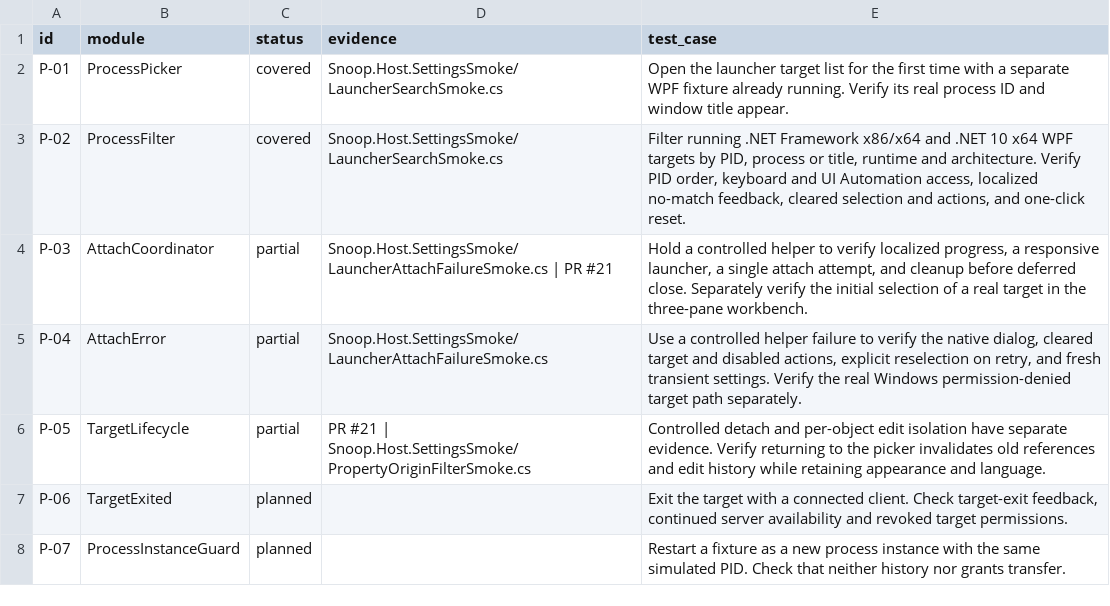
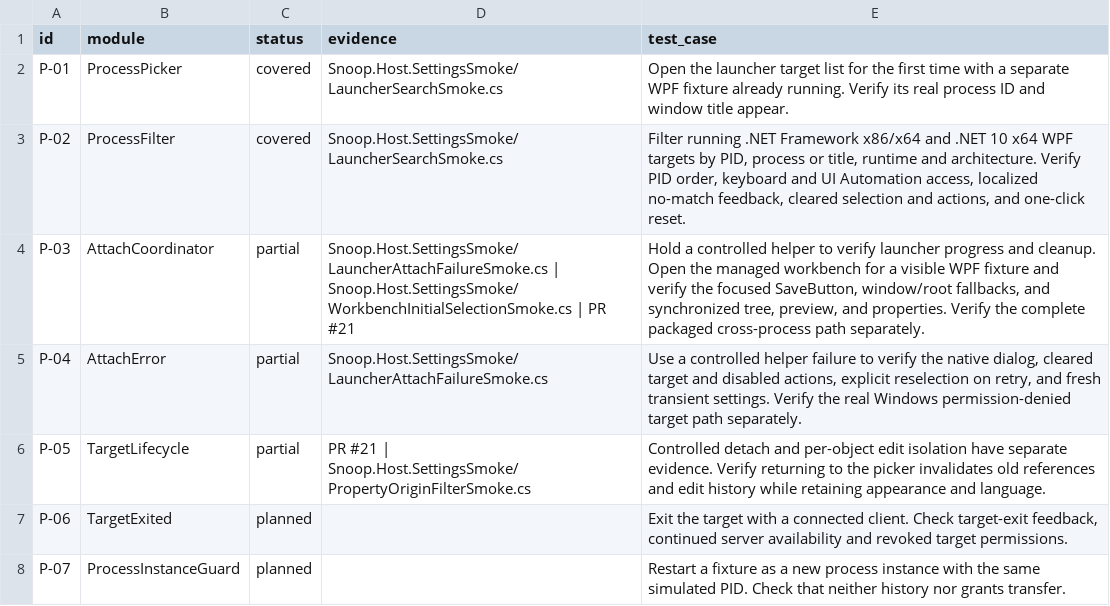
Before and after one commit to finisitineris/Snoop-Next, a CSV file: docs/next/traceability/acceptance-to-wpf.csv, drawn as a sheet; only a part is shown.

Commit message:
Select the focused target element on workbench startup

```diff
--- a/docs/next/traceability/acceptance-to-wpf.csv
+++ b/docs/next/traceability/acceptance-to-wpf.csv
@@ -3,3 +3,3 @@ P-01,ProcessPicker,covered,Snoop.Host.SettingsSmoke/LauncherSearchSmoke.cs,Open
 P-02,ProcessFilter,covered,Snoop.Host.SettingsSmoke/LauncherSearchSmoke.cs,"Filter running .NET Framework x86/x64 and .NET 10 x64 WPF targets by PID, process or title, runtime and architecture. Verify PID order, keyboard and UI Automation access, localized no-match feedback, cleared selection and actions, and one-click reset."
-P-03,AttachCoordinator,partial,Snoop.Host.SettingsSmoke/LauncherAttachFailureSmoke.cs | PR #21,"Hold a controlled helper to verify localized progress, a responsive launcher, a single attach attempt, and cleanup before deferred close. Separately verify the initial selection of a real target in the three-pane workbench."
+P-03,AttachCoordinator,partial,Snoop.Host.SettingsSmoke/LauncherAttachFailureSmoke.cs | Snoop.Host.SettingsSmoke/WorkbenchInitialSelectionSmoke.cs | PR #21,"Hold a controlled helper to verify launcher progress and cleanup. Open the managed workbench for a visible WPF fixture and verify the focused SaveButton, window/root fallbacks, and synchronized tree, preview, and properties. Verify the complete packaged cross-process path separately."
 P-04,AttachError,partial,Snoop.Host.SettingsSmoke/LauncherAttachFailureSmoke.cs,"Use a controlled helper failure to verify the native dialog, cleared target and disabled actions, explicit reselection on retry, and fresh transient settings. Verify the real Windows permission-denied target path separately."
```
Also changed, not shown: 6 other files.
